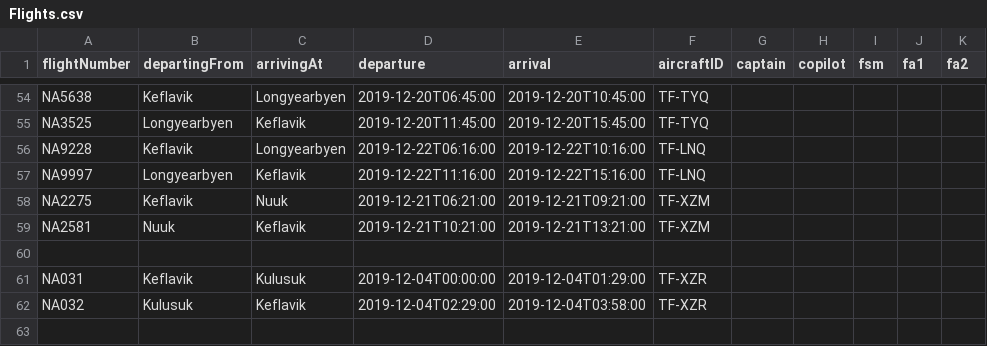
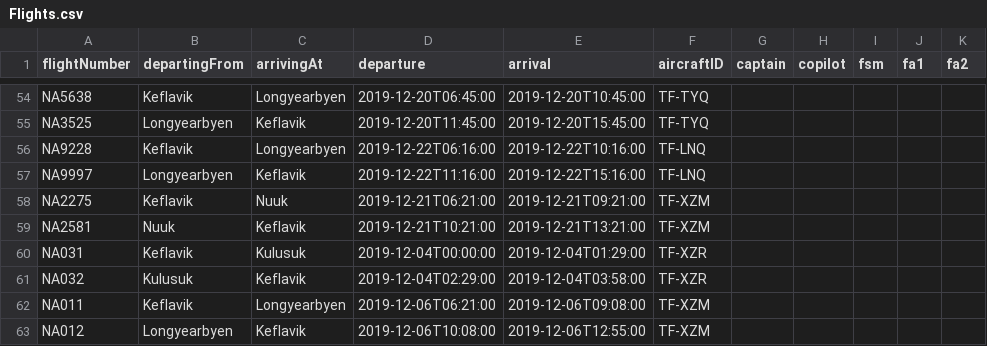
Before and after one commit to harpasteingrims/Dagbok, a CSV file: csv_files/Flights.csv, drawn as a sheet; only a part is shown, gaps mark what is left out.

```diff
--- a/csv_files/Flights.csv
+++ b/csv_files/Flights.csv
@@ -59,4 +59,5 @@ NA2275, Keflavik, Nuuk, 2019-12-21T06:21:00, 2019-12-21T09:21:00, TF-XZM
 NA2581, Nuuk, Keflavik, 2019-12-21T10:21:00, 2019-12-21T13:21:00, TF-XZM
-
 NA031, Keflavik, Kulusuk, 2019-12-04T00:00:00, 2019-12-04T01:29:00, TF-XZR
 NA032, Kulusuk, Keflavik, 2019-12-04T02:29:00, 2019-12-04T03:58:00, TF-XZR
+NA011, Keflavik, Longyearbyen, 2019-12-06T06:21:00, 2019-12-06T09:08:00, TF-XZM
+NA012, Longyearbyen, Keflavik, 2019-12-06T10:08:00, 2019-12-06T12:55:00, TF-XZM
```
Also changed, not shown: csv_files/Destinations.csv.
